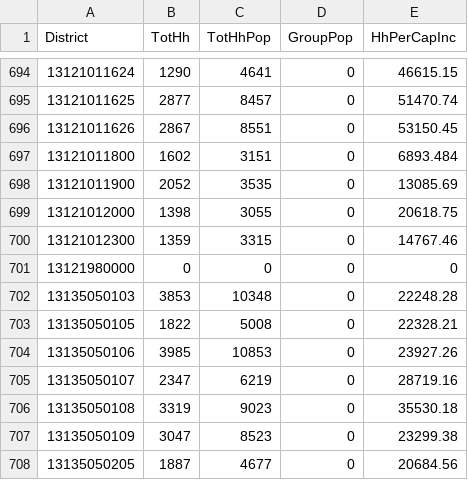
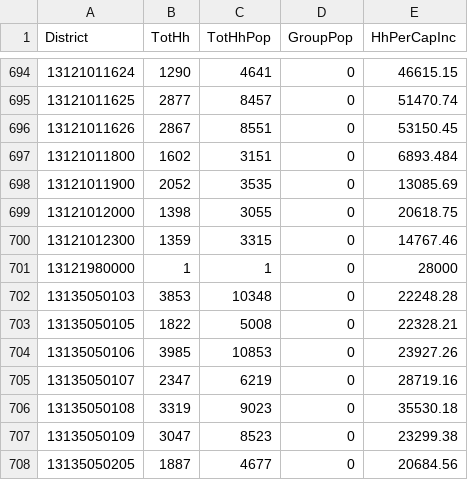
Before and after one commit to RSGInc/RSPM_ARC, a CSV file: model/base_hh_pop_inc.csv, drawn as a sheet; only a part is shown, gaps mark what is left out.

```diff
--- a/model/base_hh_pop_inc.csv
+++ b/model/base_hh_pop_inc.csv
@@ -700,3 +700,3 @@ District,TotHh,TotHhPop,GroupPop,HhPerCapInc
 13121012300,1359,3315,0,14767.46
-13121980000,0,0,0,0
+13121980000,1,1,0,28000
 13135050103,3853,10348,0,22248.28
```
Also changed, not shown: model/per_cap_inc.csv, 9 other files.
